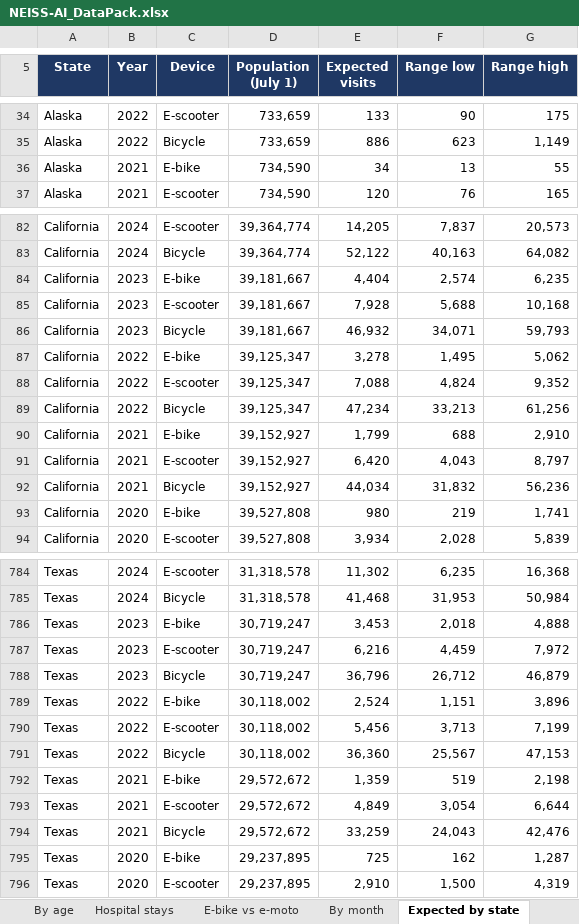
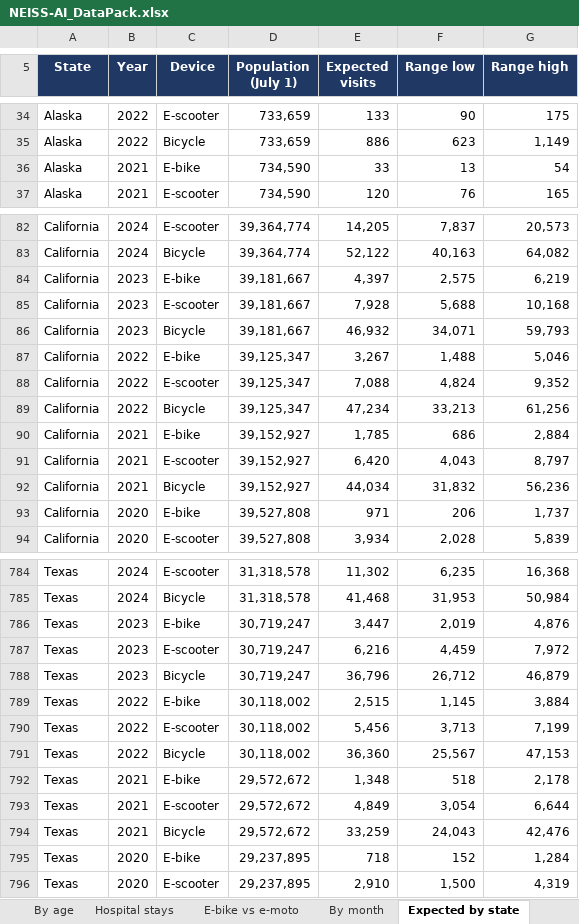
Before and after one commit to subash28kumar/neiss-ai, an Excel workbook: docs/NEISS-AI_DataPack.xlsx, sheet Expected by state, drawn as a sheet; only a part is shown, gaps mark what is left out; values as stored, in another font and other column widths than the file's, no borders; the diff covers the shown part only; the diff names each change by its address in the sheet, - before the commit and + after, or states it on an @@ line.

```diff
--- a/docs/NEISS-AI_DataPack.xlsx (sheet Expected by state)
+++ b/docs/NEISS-AI_DataPack.xlsx (sheet Expected by state)
-E36 (Expected visits): 34
+E36 (Expected visits): 33
-G36 (Range high): 55
+G36 (Range high): 54
-E84 (Expected visits): 4,404
+E84 (Expected visits): 4,397
-F84 (Range low): 2,574
+F84 (Range low): 2,575
-G84 (Range high): 6,235
+G84 (Range high): 6,219
-E87 (Expected visits): 3,278
+E87 (Expected visits): 3,267
-F87 (Range low): 1,495
+F87 (Range low): 1,488
-G87 (Range high): 5,062
+G87 (Range high): 5,046
-E90 (Expected visits): 1,799
+E90 (Expected visits): 1,785
-F90 (Range low): 688
+F90 (Range low): 686
-G90 (Range high): 2,910
+G90 (Range high): 2,884
-E93 (Expected visits): 980
+E93 (Expected visits): 971
-F93 (Range low): 219
+F93 (Range low): 206
-G93 (Range high): 1,741
+G93 (Range high): 1,737
-E786 (Expected visits): 3,453
+E786 (Expected visits): 3,447
-F786 (Range low): 2,018
+F786 (Range low): 2,019
-G786 (Range high): 4,888
+G786 (Range high): 4,876
-E789 (Expected visits): 2,524
+E789 (Expected visits): 2,515
-F789 (Range low): 1,151
+F789 (Range low): 1,145
-G789 (Range high): 3,896
+G789 (Range high): 3,884
-E792 (Expected visits): 1,359
+E792 (Expected visits): 1,348
-F792 (Range low): 519
+F792 (Range low): 518
-G792 (Range high): 2,198
+G792 (Range high): 2,178
-E795 (Expected visits): 725
+E795 (Expected visits): 718
-F795 (Range low): 162
+F795 (Range low): 152
-G795 (Range high): 1,287
+G795 (Range high): 1,284
```
Also changed, not shown: 380 edited cells elsewhere in this sheet, sheet Visits by device, sheet E-bike vs e-moto, sheet By month, sheet By age, sheet Hospital stays, sheet Read me, 1 more sheet, 26 other files.
